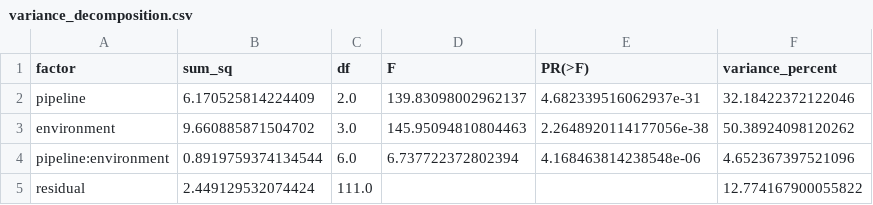
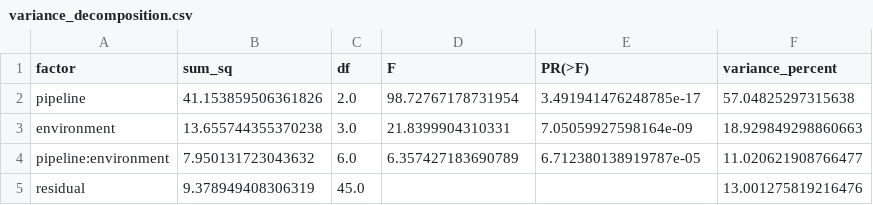
Before and after one commit to ChenhaoZhang01/OPALS_Group19, a CSV file: projects/paper1/results/variance_decomposition.csv, drawn as a sheet.

```diff
--- a/projects/paper1/results/variance_decomposition.csv
+++ b/projects/paper1/results/variance_decomposition.csv
@@ -1,5 +1,5 @@
 factor,sum_sq,df,F,PR(>F),variance_percent
-pipeline,6.170525814224409,2.0,139.83098002962137,4.682339516062937e-31,32.18422372122046
-environment,9.660885871504702,3.0,145.95094810804463,2.2648920114177056e-38,50.38924098120262
-pipeline:environment,0.8919759374134544,6.0,6.737722372802394,4.168463814238548e-06,4.652367397521096
-residual,2.449129532074424,111.0,,,12.774167900055822
+pipeline,41.153859506361826,2.0,98.72767178731954,3.491941476248785e-17,57.04825297315638
+environment,13.655744355370238,3.0,21.8399904310331,7.05059927598164e-09,18.929849298860663
+pipeline:environment,7.950131723043632,6.0,6.357427183690789,6.712380138919787e-05,11.020621908766477
+residual,9.378949408306319,45.0,,,13.001275819216476
```
Also changed, not shown: projects/paper1/results/pipeline_concordance.csv, projects/paper1/results/pipeline_env_means.csv, 17 other files.
